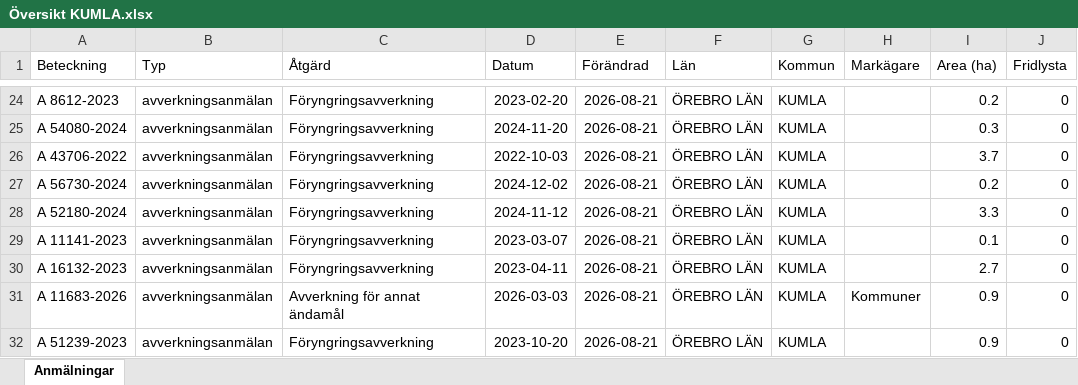
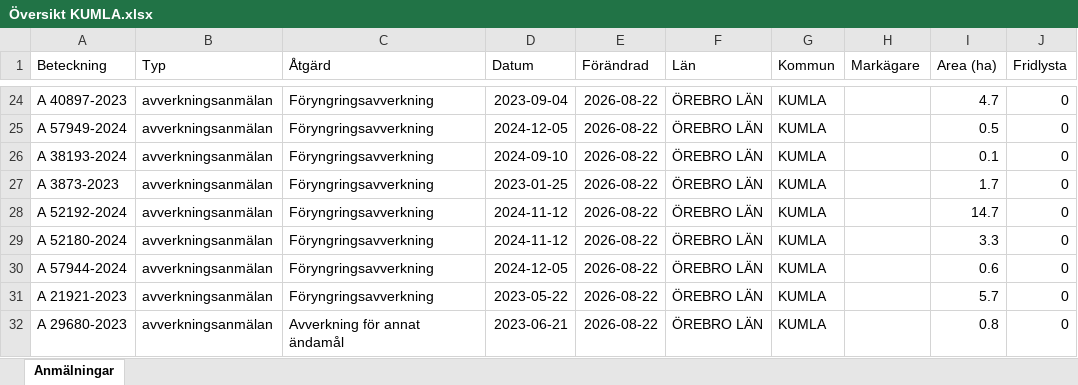
Before and after one commit to klasma/Logging_1881, an Excel workbook: Översikt KUMLA.xlsx, sheet Anmälningar, drawn as a sheet; only a part is shown, gaps mark what is left out; values as stored, in another font and other column widths than the file's, no borders; the diff covers the shown part only; the diff names each change by its address in the sheet, - before the commit and + after, or states it on an @@ line.

```diff
--- a/Översikt KUMLA.xlsx (sheet Anmälningar)
+++ b/Översikt KUMLA.xlsx (sheet Anmälningar)
-A24 (Beteckning): A 8612-2023
+A24 (Beteckning): A 40897-2023
-D24 (Datum): 2023-02-20
+D24 (Datum): 2023-09-04
-E24:E32 (Förändrad): 2026-08-21
+E24:E32 (Förändrad): 2026-08-22
-I24 (Area (ha)): 0.2
+I24 (Area (ha)): 4.7
-A25 (Beteckning): A 54080-2024
+A25 (Beteckning): A 57949-2024
-D25 (Datum): 2024-11-20
+D25 (Datum): 2024-12-05
-I25 (Area (ha)): 0.3
+I25 (Area (ha)): 0.5
-A26 (Beteckning): A 43706-2022
+A26 (Beteckning): A 38193-2024
-D26 (Datum): 2022-10-03
+D26 (Datum): 2024-09-10
-I26 (Area (ha)): 3.7
+I26 (Area (ha)): 0.1
-A27 (Beteckning): A 56730-2024
+A27 (Beteckning): A 3873-2023
-D27 (Datum): 2024-12-02
+D27 (Datum): 2023-01-25
-I27 (Area (ha)): 0.2
+I27 (Area (ha)): 1.7
-A28 (Beteckning): A 52180-2024
+A28 (Beteckning): A 52192-2024
-I28 (Area (ha)): 3.3
+I28 (Area (ha)): 14.7
-A29 (Beteckning): A 11141-2023
+A29 (Beteckning): A 52180-2024
-D29 (Datum): 2023-03-07
+D29 (Datum): 2024-11-12
-I29 (Area (ha)): 0.1
+I29 (Area (ha)): 3.3
-A30 (Beteckning): A 16132-2023
+A30 (Beteckning): A 57944-2024
-D30 (Datum): 2023-04-11
+D30 (Datum): 2024-12-05
-I30 (Area (ha)): 2.7
+I30 (Area (ha)): 0.6
-A31 (Beteckning): A 11683-2026
+A31 (Beteckning): A 21921-2023
-C31 (Åtgärd): Avverkning för annat ändamål
+C31 (Åtgärd): Föryngringsavverkning
-D31 (Datum): 2026-03-03
+D31 (Datum): 2023-05-22
-H31 (Markägare): Kommuner
+H31 (Markägare): (empty)
-I31 (Area (ha)): 0.9
+I31 (Area (ha)): 5.7
-A32 (Beteckning): A 51239-2023
+A32 (Beteckning): A 29680-2023
-C32 (Åtgärd): Föryngringsavverkning
+C32 (Åtgärd): Avverkning för annat ändamål
-D32 (Datum): 2023-10-20
+D32 (Datum): 2023-06-21
-I32 (Area (ha)): 0.9
+I32 (Area (ha)): 0.8
```
Also changed, not shown: 262 edited cells elsewhere in this sheet, artfynd/A 15615-2025 artfynd.xlsx, artfynd/A 54112-2022 artfynd.xlsx, 22 other files.
